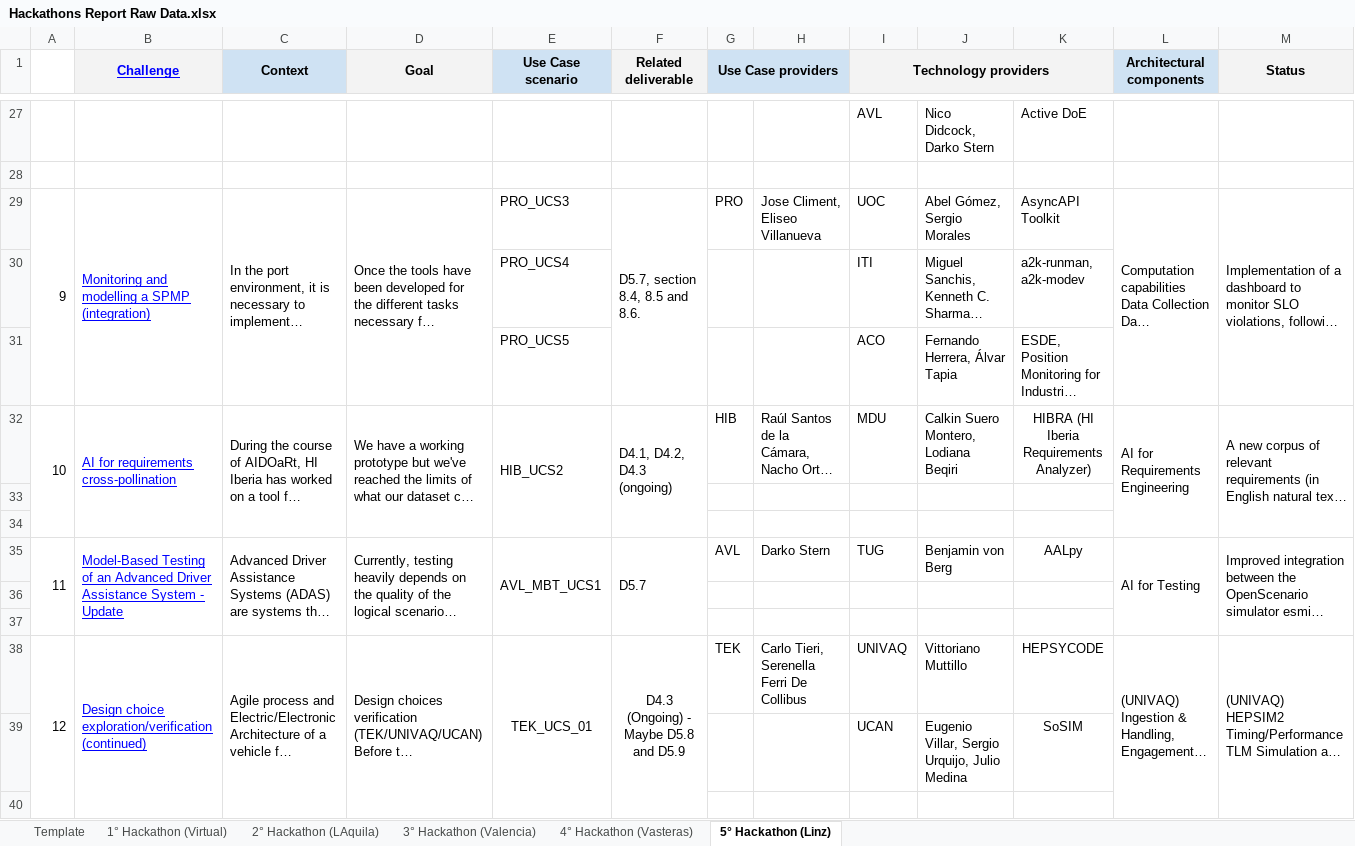
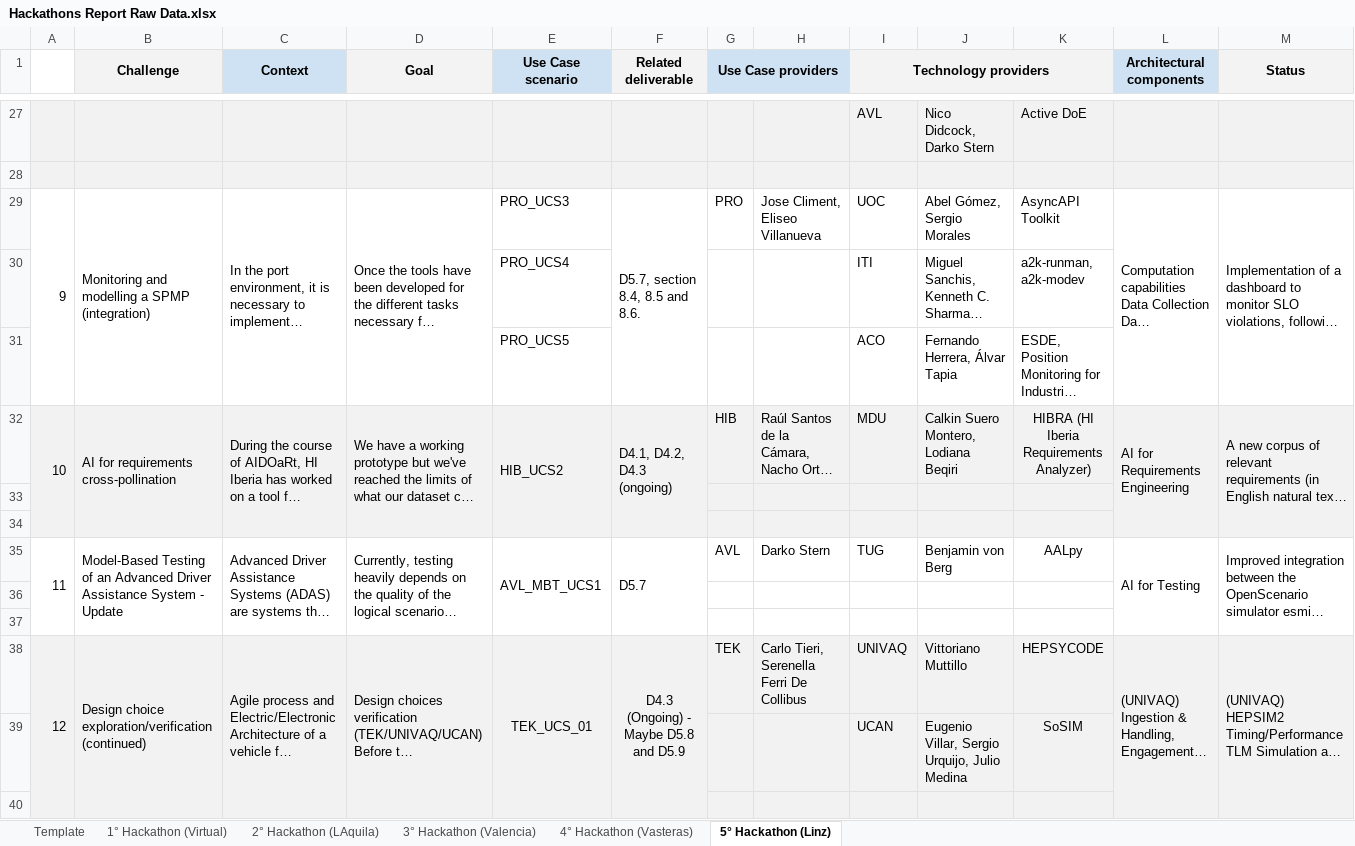
Before and after one commit to hepsycode/AIDOaRt-Hackathon-TOSEM, an Excel workbook: Report/Hackathons Report Raw Data.xlsx, sheet 5° Hackathon (Linz), drawn as a sheet; only a part is shown, gaps mark what is left out; long unchanged cells end in …; values as stored, in another font and other column widths than the file's, no borders; the diff covers the shown part only; the diff names each change by its address in the sheet, - before the commit and + after, or states it on an @@ line.

```diff
--- a/Report/Hackathons Report Raw Data.xlsx (sheet 5° Hackathon (Linz))
+++ b/Report/Hackathons Report Raw Data.xlsx (sheet 5° Hackathon (Linz))
+A1:A2 merged
@@ B1 underline: on → off, text colour: #0000FF → black @@
-A27:M28 fill: none
+A27:M28 fill: #F2F2F2
@@ B29 underline: on → off, text colour: #0000FF → black @@
-A32:M34 fill: none
+A32:M34 fill: #F2F2F2
@@ B32 underline: on → off, text colour: #0000FF → black @@
@@ B35 underline: on → off, text colour: #0000FF → black @@
-A38:M40 fill: none
+A38:M40 fill: #F2F2F2
@@ B38 underline: on → off, text colour: #0000FF → black @@
```
Also changed, not shown: cell formats elsewhere in this sheet, sheet 3° Hackathon (Valencia), sheet 1° Hackathon (Virtual), sheet 4° Hackathon (Vasteras), sheet 2° Hackathon (LAquila), Report/Hackathon Report Charts.xlsx, Survey/AIDOaRt_Partners.xlsx, 25 other files.
